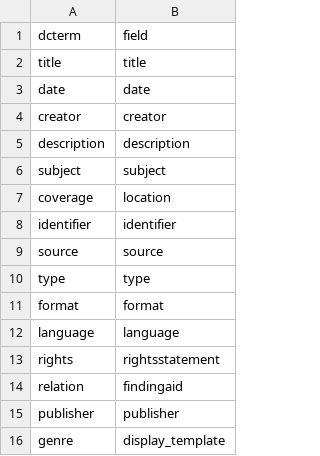
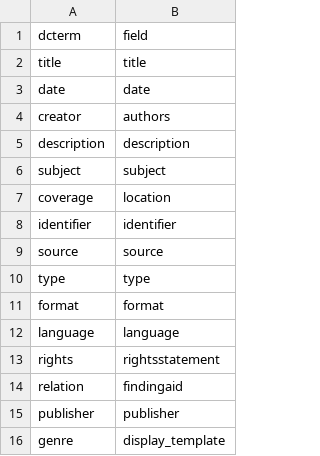
Before and after one commit to uidaholib/documents-digital-collections-template, a CSV file: _data/config-search-index.csv, drawn as a sheet.

```diff
--- a/_data/config-search-index.csv
+++ b/_data/config-search-index.csv
@@ -3,3 +3,3 @@ title,title
 date,date
-creator,creator
+creator,authors
 description,description
```
Also changed, not shown: _data/config-metadata.csv, 1 other file.
